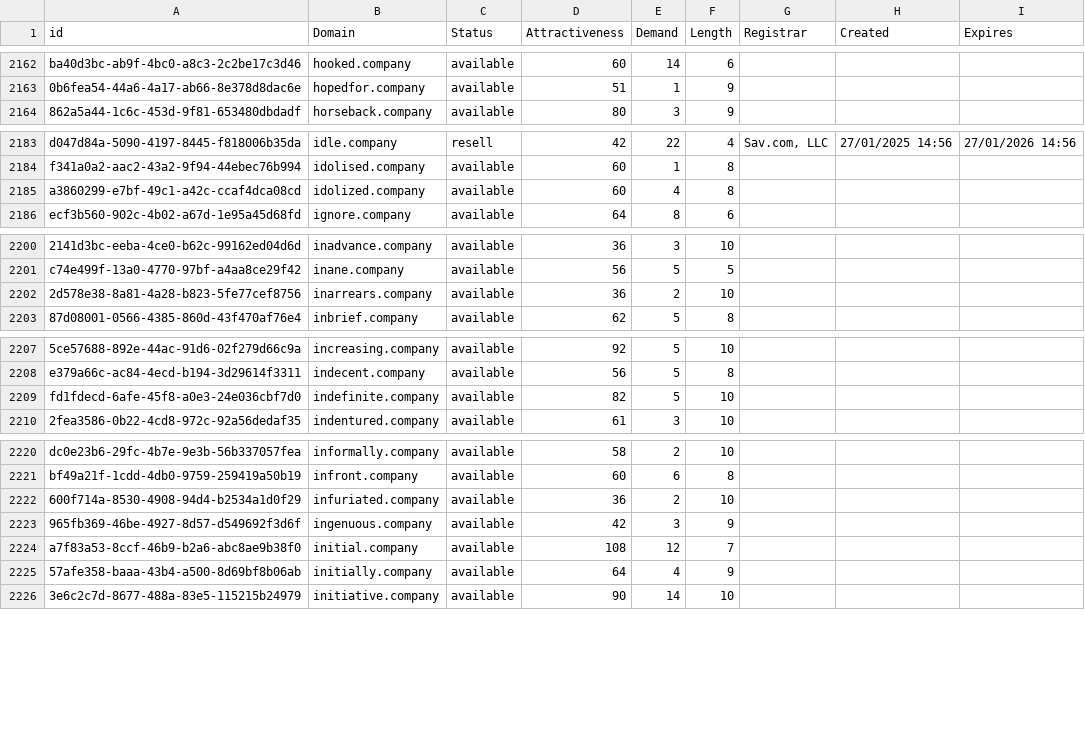
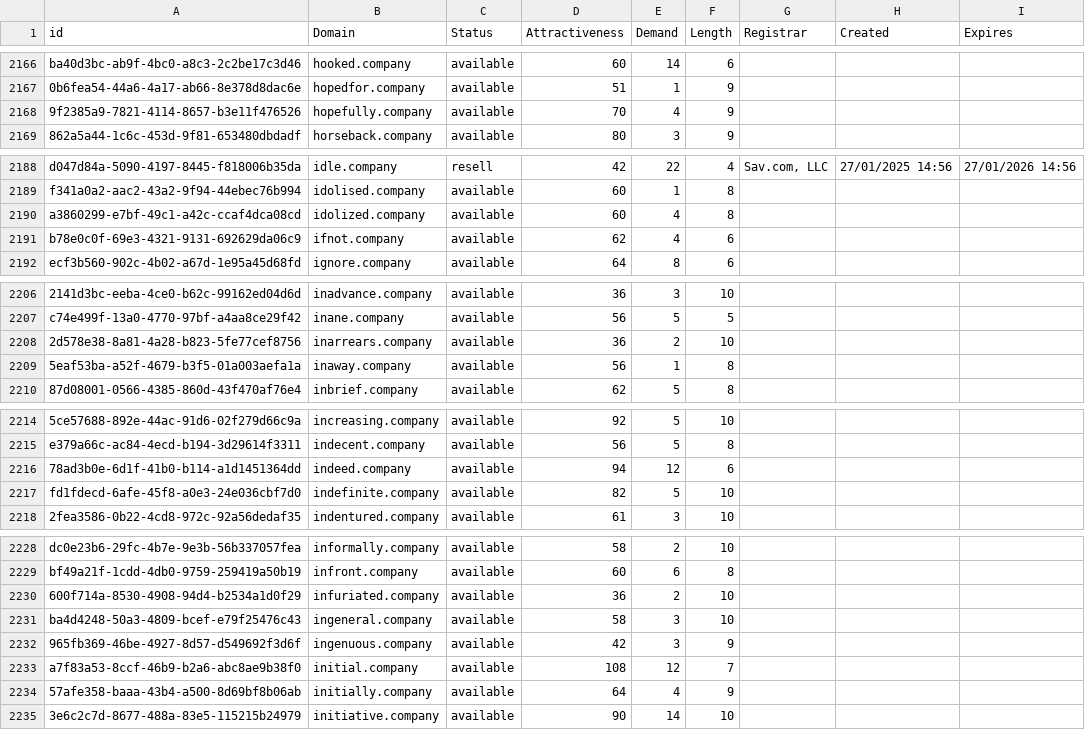
Before and after one commit to UniqueDomains/company-oneword-domains, a CSV file: company.csv, drawn as a sheet; only a part is shown, gaps mark what is left out; the diff covers the shown part only; the diff names each change by its address in the sheet, - before the commit and + after, or states it on an @@ line.

```diff
--- a/company.csv
+++ b/company.csv
+row 2168: 9f2385a9-7821-4114-8657-b3e11f476526 | hopefully.company | available | 70 | 4 | 9
+row 2191: b78e0c0f-69e3-4321-9131-692629da06c9 | ifnot.company | available | 62 | 4 | 6
+row 2209: 5eaf53ba-a52f-4679-b3f5-01a003aefa1a | inaway.company | available | 56 | 1 | 8
+row 2216: 78ad3b0e-6d1f-41b0-b114-a1d1451364dd | indeed.company | available | 94 | 12 | 6
+row 2231: ba4d4248-50a3-4809-bcef-e79f25476c43 | ingeneral.company | available | 58 | 3 | 10
```
Also changed, not shown: 27 added rows and 2 edited cells elsewhere in this file, 2 other files.
